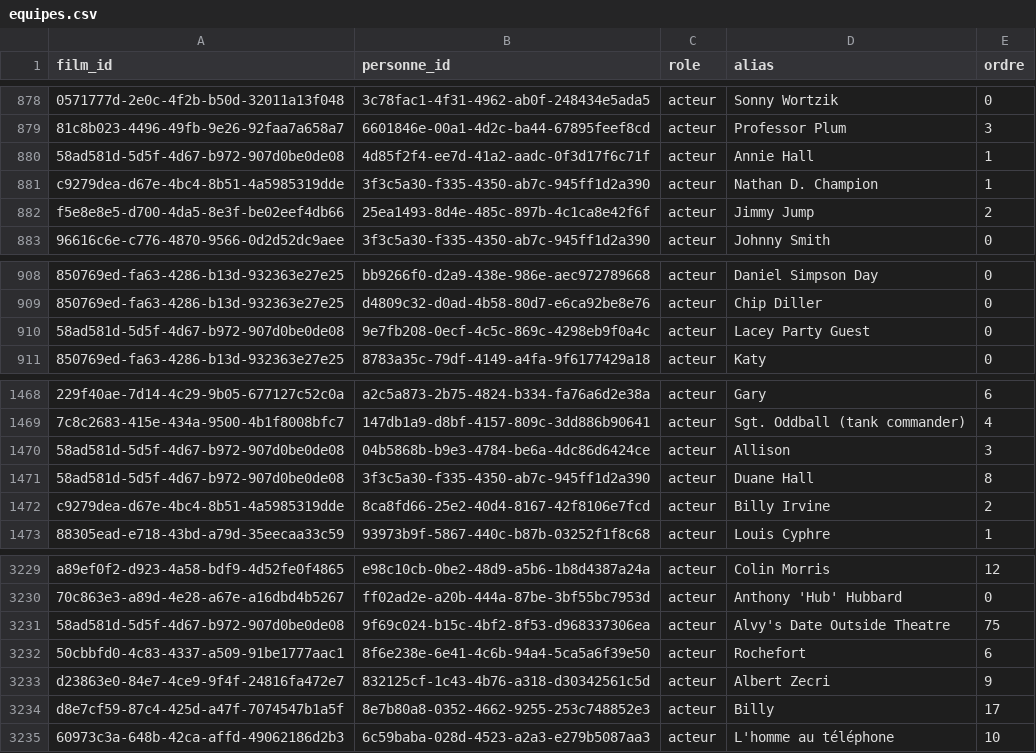
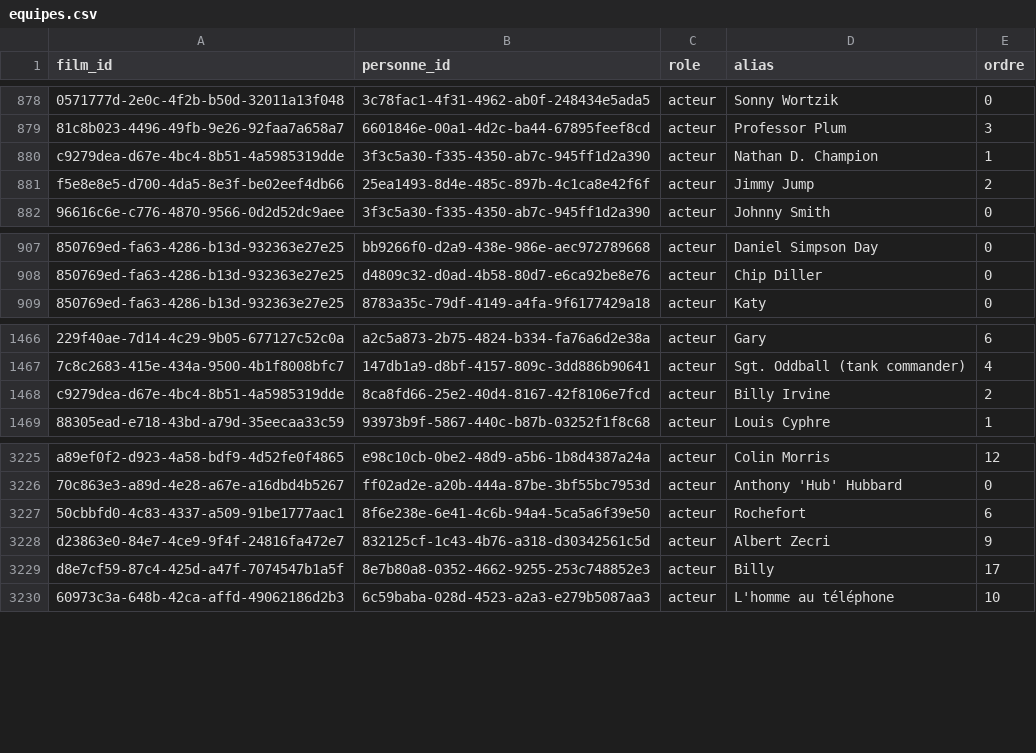
Before and after one commit to medina474/cinema-supabase, a CSV file: data/equipes.csv, drawn as a sheet; only a part is shown, gaps mark what is left out; the diff names each change by its address in the sheet, - before the commit and + after, or states it on an @@ line.

```diff
--- a/data/equipes.csv
+++ b/data/equipes.csv
-row 880: 58ad581d-5d5f-4d67-b972-907d0be0de08 | 4d85f2f4-ee7d-41a2-aadc-0f3d17f6c71f | acteur | Annie Hall | 1
-row 910: 58ad581d-5d5f-4d67-b972-907d0be0de08 | 9e7fb208-0ecf-4c5c-869c-4298eb9f0a4c | acteur | Lacey Party Guest | 0
-row 1470: 58ad581d-5d5f-4d67-b972-907d0be0de08 | 04b5868b-b9e3-4784-be6a-4dc86d6424ce | acteur | Allison | 3
-row 1471: 58ad581d-5d5f-4d67-b972-907d0be0de08 | 3f3c5a30-f335-4350-ab7c-945ff1d2a390 | acteur | Duane Hall | 8
-row 3231: 58ad581d-5d5f-4d67-b972-907d0be0de08 | 9f69c024-b15c-4bf2-8f53-d968337306ea | acteur | Alvy's Date Outside Theatre | 75
```
Also changed, not shown: data/films-slogan.csv, data/films.csv, 6 other files.
